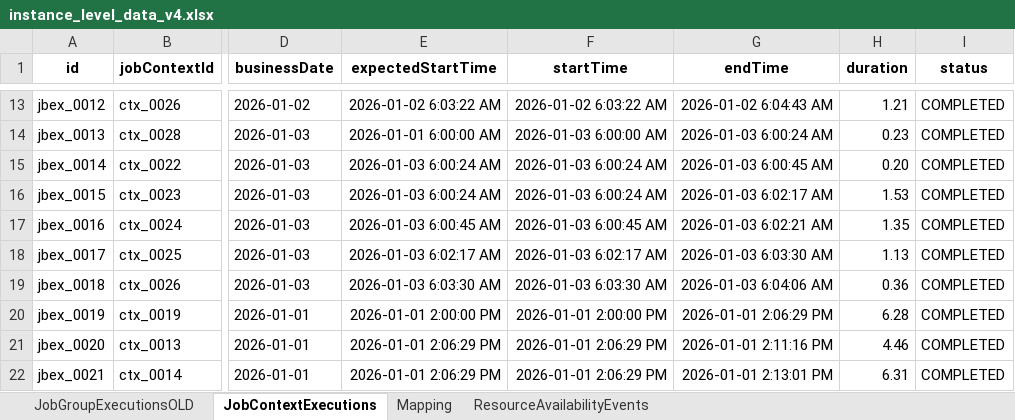
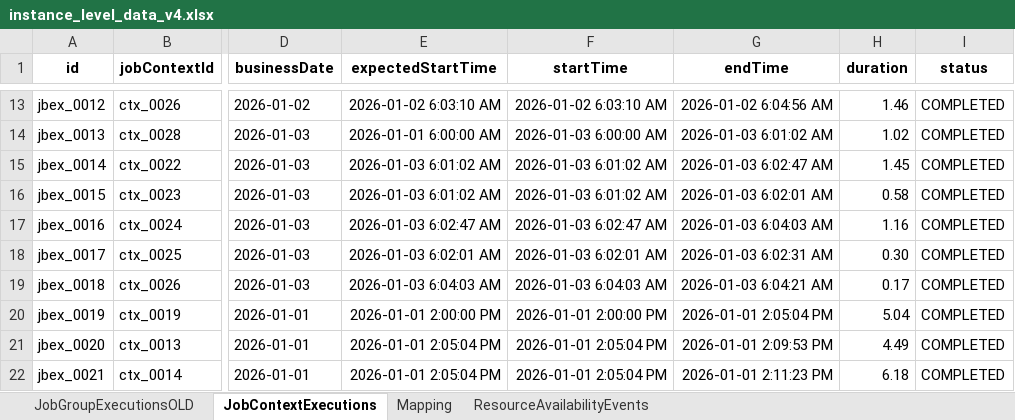
Before and after one commit to rohit051989/OpenAIAgents, an Excel workbook: KG/Batch_KG/sample_data/instance_level_data_v4.xlsx, sheet JobContextExecutions, drawn as a sheet; only a part is shown, gaps mark what is left out; values as stored, in another font and other column widths than the file's, no borders; the diff covers the shown part only; the diff names each change by its address in the sheet, - before the commit and + after, or states it on an @@ line.

Commit message:
Adding use cases and business date logic for execution data

```diff
--- a/KG/Batch_KG/sample_data/instance_level_data_v4.xlsx (sheet JobContextExecutions)
+++ b/KG/Batch_KG/sample_data/instance_level_data_v4.xlsx (sheet JobContextExecutions)
-E13 (expectedStartTime): 2026-01-02 6:03:22 AM
+E13 (expectedStartTime): 2026-01-02 6:03:10 AM
-F13 (startTime): 2026-01-02 6:03:22 AM
+F13 (startTime): 2026-01-02 6:03:10 AM
-G13 (endTime): 2026-01-02 6:04:43 AM
+G13 (endTime): 2026-01-02 6:04:56 AM
-H13 (duration): 1.21
+H13 (duration): 1.46
-G14 (endTime): 2026-01-03 6:00:24 AM
+G14 (endTime): 2026-01-03 6:01:02 AM
-H14 (duration): 0.23
+H14 (duration): 1.02
-E15:E16 (expectedStartTime): 2026-01-03 6:00:24 AM
+E15:E16 (expectedStartTime): 2026-01-03 6:01:02 AM
-F15:F16 (startTime): 2026-01-03 6:00:24 AM
+F15:F16 (startTime): 2026-01-03 6:01:02 AM
-G15 (endTime): 2026-01-03 6:00:45 AM
+G15 (endTime): 2026-01-03 6:02:47 AM
-H15 (duration): 0.20
+H15 (duration): 1.45
-G16 (endTime): 2026-01-03 6:02:17 AM
+G16 (endTime): 2026-01-03 6:02:01 AM
-H16 (duration): 1.53
+H16 (duration): 0.58
-E17 (expectedStartTime): 2026-01-03 6:00:45 AM
+E17 (expectedStartTime): 2026-01-03 6:02:47 AM
-F17 (startTime): 2026-01-03 6:00:45 AM
+F17 (startTime): 2026-01-03 6:02:47 AM
-G17 (endTime): 2026-01-03 6:02:21 AM
+G17 (endTime): 2026-01-03 6:04:03 AM
-H17 (duration): 1.35
+H17 (duration): 1.16
-E18 (expectedStartTime): 2026-01-03 6:02:17 AM
+E18 (expectedStartTime): 2026-01-03 6:02:01 AM
-F18 (startTime): 2026-01-03 6:02:17 AM
+F18 (startTime): 2026-01-03 6:02:01 AM
-G18 (endTime): 2026-01-03 6:03:30 AM
+G18 (endTime): 2026-01-03 6:02:31 AM
-H18 (duration): 1.13
+H18 (duration): 0.30
-E19 (expectedStartTime): 2026-01-03 6:03:30 AM
+E19 (expectedStartTime): 2026-01-03 6:04:03 AM
-F19 (startTime): 2026-01-03 6:03:30 AM
+F19 (startTime): 2026-01-03 6:04:03 AM
-G19 (endTime): 2026-01-03 6:04:06 AM
+G19 (endTime): 2026-01-03 6:04:21 AM
-H19 (duration): 0.36
+H19 (duration): 0.17
-G20 (endTime): 2026-01-01 2:06:29 PM
+G20 (endTime): 2026-01-01 2:05:04 PM
-H20 (duration): 6.28
+H20 (duration): 5.04
-E21:E22 (expectedStartTime): 2026-01-01 2:06:29 PM
+E21:E22 (expectedStartTime): 2026-01-01 2:05:04 PM
-F21:F22 (startTime): 2026-01-01 2:06:29 PM
+F21:F22 (startTime): 2026-01-01 2:05:04 PM
-G21 (endTime): 2026-01-01 2:11:16 PM
+G21 (endTime): 2026-01-01 2:09:53 PM
-H21 (duration): 4.46
+H21 (duration): 4.49
-G22 (endTime): 2026-01-01 2:13:01 PM
+G22 (endTime): 2026-01-01 2:11:23 PM
-H22 (duration): 6.31
+H22 (duration): 6.18
```
Also changed, not shown: 230 edited cells elsewhere in this sheet, sheet Mapping, KG/Batch_KG/sample_data/class_level_data_1.xlsx, 11 other files.
